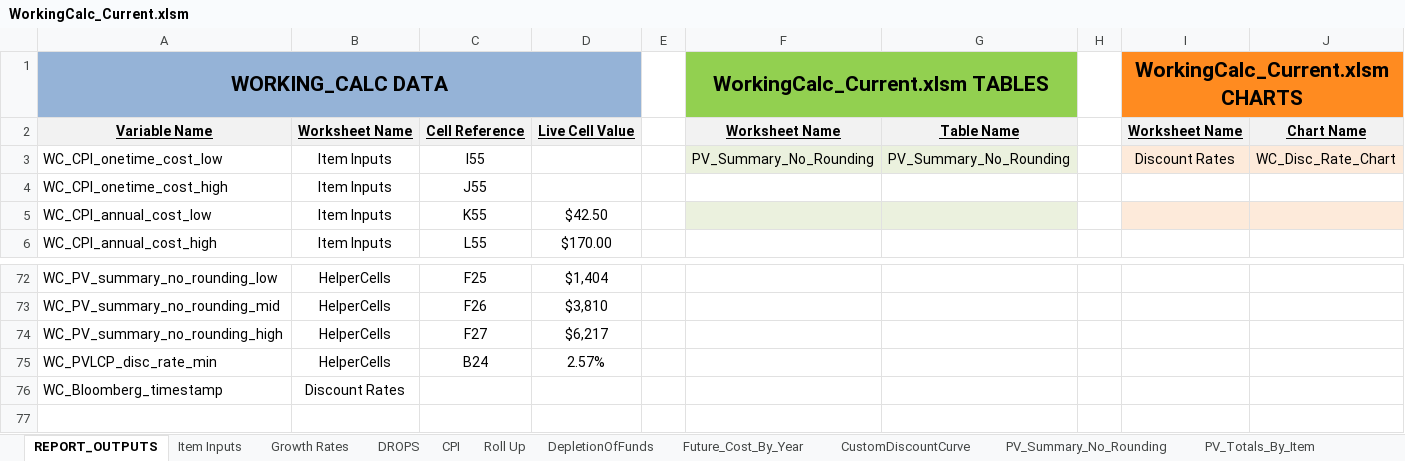
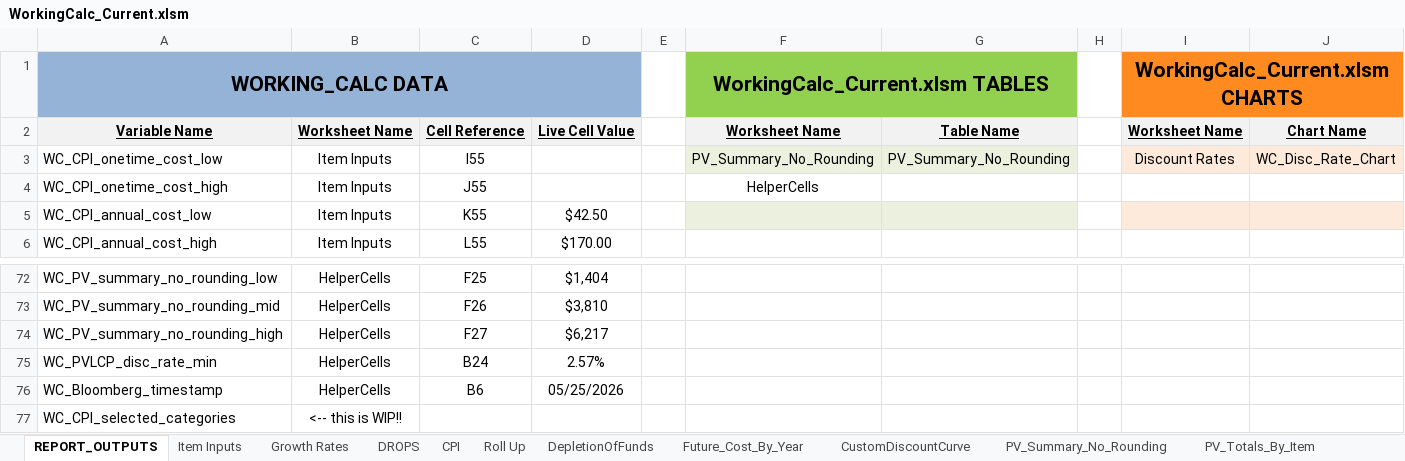
Before and after one commit to ebusseyst/EconAutomation-REP, an Excel workbook: EconAutomation/src/supporting_docs/econ_wb_templates/WorkingCalc_Current.xlsm, sheet REPORT_OUTPUTS, drawn as a sheet; only a part is shown, gaps mark what is left out; values as stored, in another font and other column widths than the file's, no borders; conditional formats and table styles not drawn; the diff names each change by its address in the sheet, - before the commit and + after, or states it on an @@ line.

Commit message:
continued context development; additions to WC helpercells

```diff
--- a/EconAutomation/src/supporting_docs/econ_wb_templates/WorkingCalc_Current.xlsm (sheet REPORT_OUTPUTS)
+++ b/EconAutomation/src/supporting_docs/econ_wb_templates/WorkingCalc_Current.xlsm (sheet REPORT_OUTPUTS)
-F4 (WorkingCalc_Current.xlsm TABLES): (empty)
+F4 (WorkingCalc_Current.xlsm TABLES): HelperCells
-B76: Discount Rates
+B76: HelperCells
-C76: (empty)
+C76: B6
-D76: (empty)
+D76: 05/25/2026
+row 77: WC_CPI_selected_categories | <-- this is WIP!!
```
Also changed, not shown: sheet HelperCells, EconAutomation/src/supporting_docs/econ_wb_templates/PV2_Current.xlsm, 8 other files.
